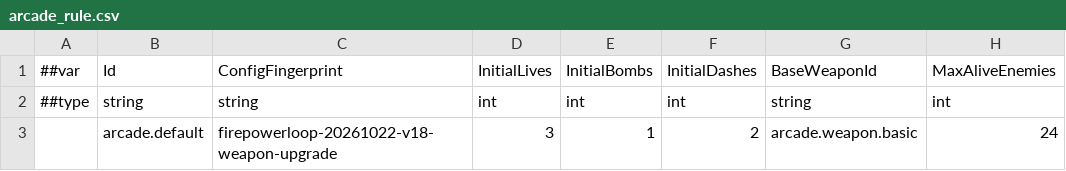
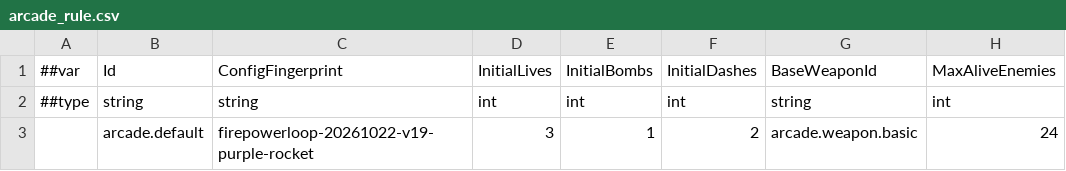
Before and after one commit to godspacecc/FirepowerLoop, a CSV file: Config/DataCsv/arcade_rule.csv, drawn as a sheet; only a part is shown; the diff names each change by its address in the sheet, - before the commit and + after, or states it on an @@ line.

```diff
--- a/Config/DataCsv/arcade_rule.csv
+++ b/Config/DataCsv/arcade_rule.csv
-C3: firepowerloop-20261022-v18-weapon-upgrade
+C3: firepowerloop-20261022-v19-purple-rocket
```
Also changed, not shown: Config/DataCsv/arcade_weapon_upgrade.csv, 47 other files.
